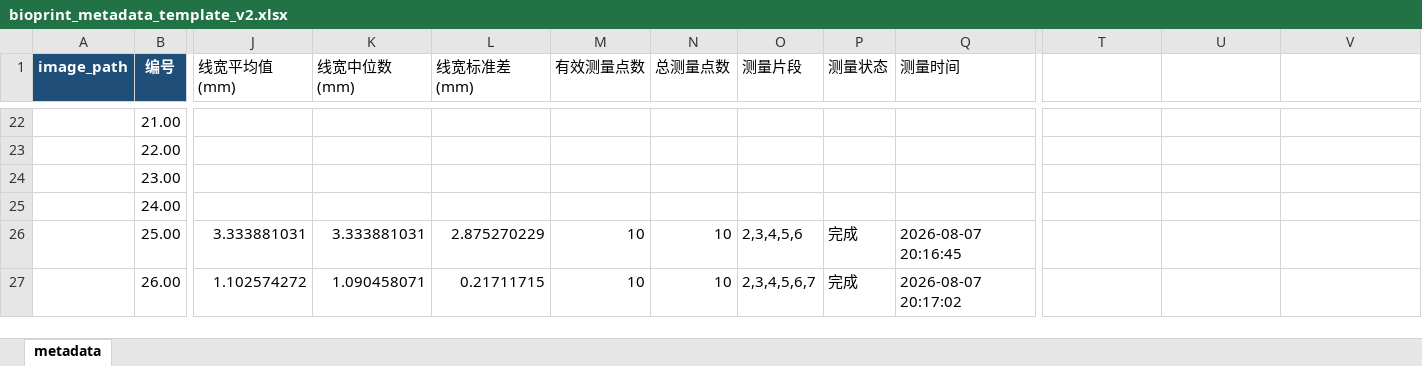
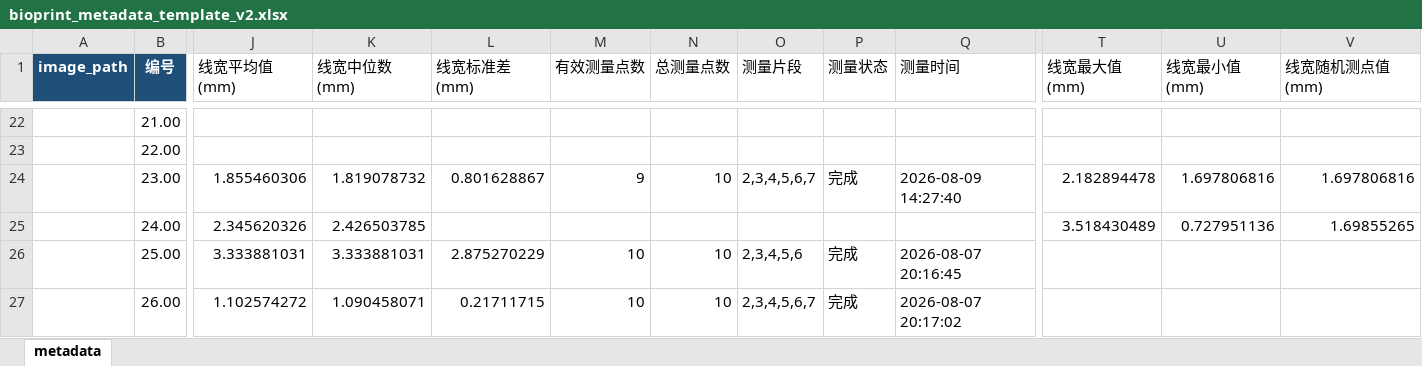
Before and after one commit to ChristianChen1008/bio-printing, an Excel workbook: database/data/raw/metadata/bioprint_metadata_template_v2.xlsx, sheet metadata, drawn as a sheet; only a part is shown, gaps mark what is left out; values as stored, in another font and other column widths than the file's, no borders; table styles not drawn; the diff covers the shown part only; the diff names each change by its address in the sheet, - before the commit and + after, or states it on an @@ line.

Commit message:
Upload latest bio-printing files

```diff
--- a/database/data/raw/metadata/bioprint_metadata_template_v2.xlsx (sheet metadata)
+++ b/database/data/raw/metadata/bioprint_metadata_template_v2.xlsx (sheet metadata)
-T1: (empty)
+T1: 线宽最大值(mm)
-U1: (empty)
+U1: 线宽最小值(mm)
-V1: (empty)
+V1: 线宽随机测点值(mm)
-J24 (线宽平均值(mm)): (empty)
+J24 (线宽平均值(mm)): 1.855460306
-K24 (线宽中位数(mm)): (empty)
+K24 (线宽中位数(mm)): 1.819078732
-L24 (线宽标准差(mm)): (empty)
+L24 (线宽标准差(mm)): 0.801628867
-M24 (有效测量点数): (empty)
+M24 (有效测量点数): 9
-N24 (总测量点数): (empty)
+N24 (总测量点数): 10
-O24 (测量片段): (empty)
+O24 (测量片段): 2,3,4,5,6,7
-P24 (测量状态): (empty)
+P24 (测量状态): 完成
-Q24 (测量时间): (empty)
+Q24 (测量时间): 2026-08-09 14:27:40
-T24 (线宽最大值(mm)): (empty)
+T24 (线宽最大值(mm)): 2.182894478
-U24 (线宽最小值(mm)): (empty)
+U24 (线宽最小值(mm)): 1.697806816
-V24 (线宽随机测点值(mm)): (empty)
+V24 (线宽随机测点值(mm)): 1.697806816
-J25 (线宽平均值(mm)): (empty)
+J25 (线宽平均值(mm)): 2.345620326
-K25 (线宽中位数(mm)): (empty)
+K25 (线宽中位数(mm)): 2.426503785
-T25 (线宽最大值(mm)): (empty)
+T25 (线宽最大值(mm)): 3.518430489
-U25 (线宽最小值(mm)): (empty)
+U25 (线宽最小值(mm)): 0.727951136
-V25 (线宽随机测点值(mm)): (empty)
+V25 (线宽随机测点值(mm)): 1.69855265
```
Also changed, not shown: 2 edited cells elsewhere in this sheet, 10 other files.
